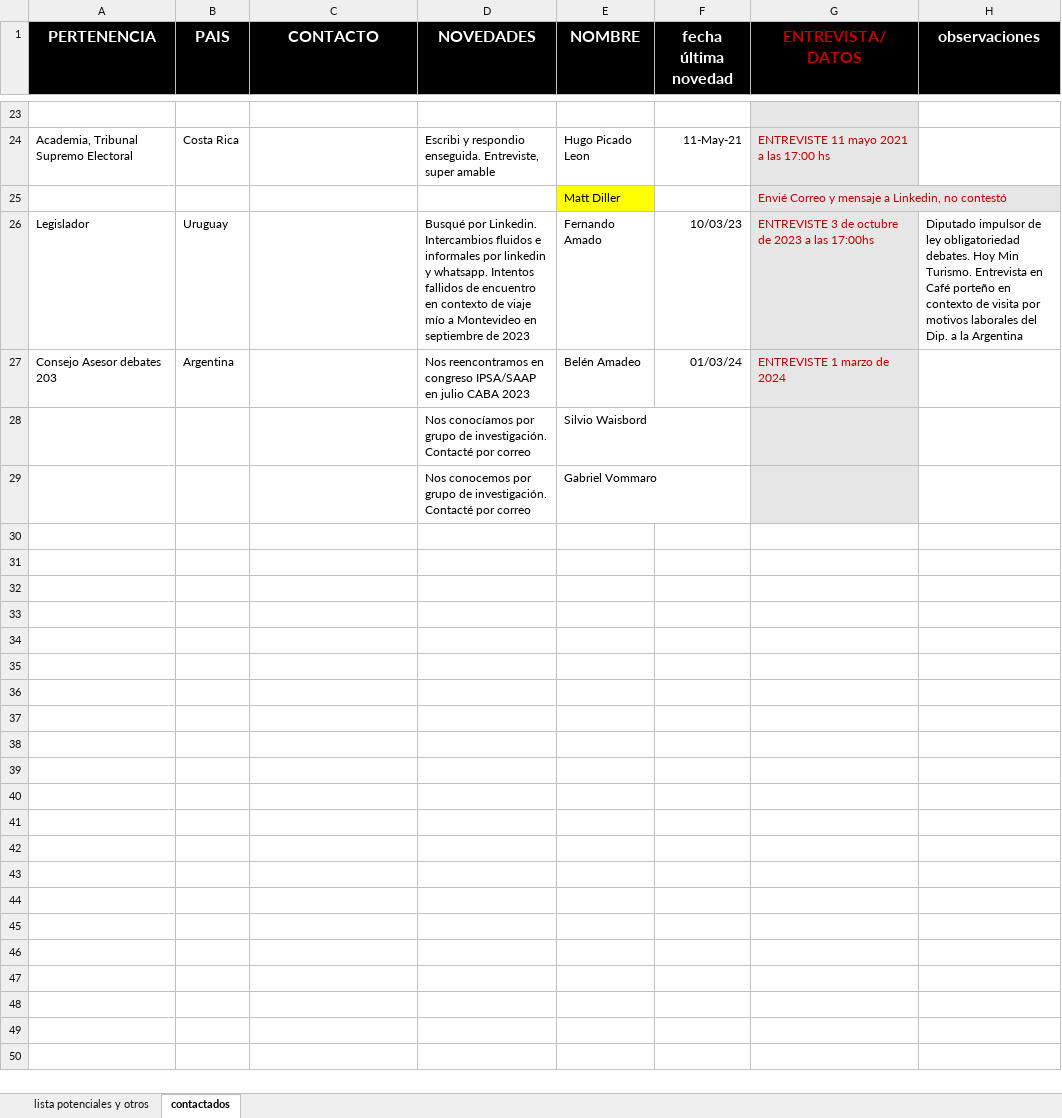
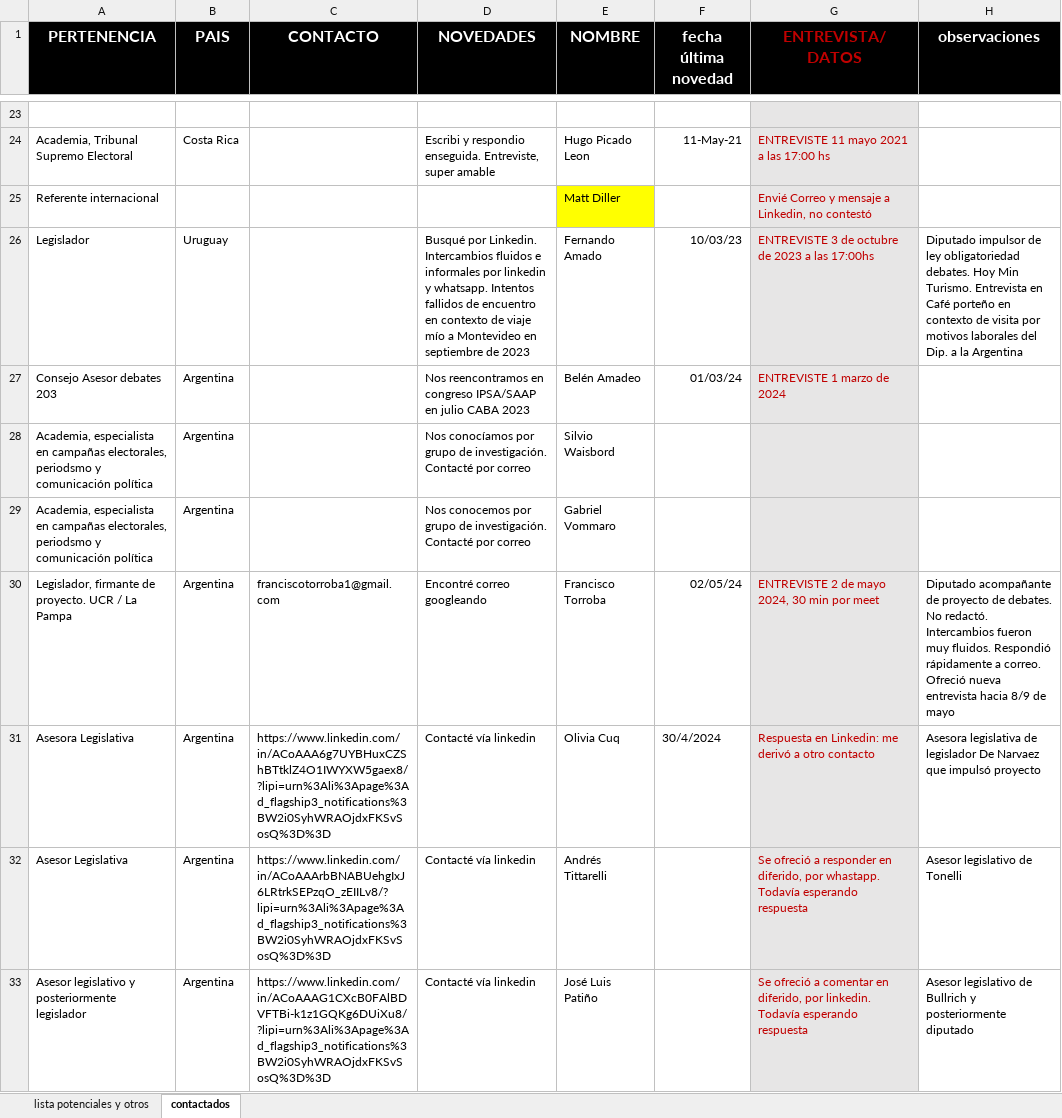
Before and after one commit to verenahantzsch/debates_latam2024, an Excel workbook: data_cuali/ACTORES RELEVANTES debates datos.xlsx, sheet contactados, drawn as a sheet; only a part is shown, gaps mark what is left out; values as stored, in another font and other column widths than the file's, no borders; the diff names each change by its address in the sheet, - before the commit and + after, or states it on an @@ line.

```diff
--- a/data_cuali/ACTORES RELEVANTES debates datos.xlsx (sheet contactados)
+++ b/data_cuali/ACTORES RELEVANTES debates datos.xlsx (sheet contactados)
-A25 (PERTENENCIA): (empty)
+A25 (PERTENENCIA): Referente internacional
-A28:A29 (PERTENENCIA): (empty)
+A28:A29 (PERTENENCIA): Academia, especialista en campañas electorales, periodsmo y comunicación política
-B28:B29 (PAIS): (empty)
+B28:B29 (PAIS): Argentina
+row 30: Legislador, firmante de proyecto. UCR / La Pampa | Argentina | franciscotorroba1@gmail.com | Encontré correo googleando | Francisco Torroba | 02/05/24 | ENTREVISTE 2 de mayo 2024, 30 min por meet | Diputado acompañante de proyecto de debates. No redactó. Intercambios fueron muy fluidos. Respondió rápidamente a correo. Ofreció nueva entrevista hacia 8/9 de mayo
+row 31: Asesora Legislativa | Argentina | https://www.linkedin.com/in/ACoAAA6g7UYBHuxCZShBTtklZ4O1IWYXW5gaex8/?lipi=urn%3Ali%3Apage%3Ad_flagship3_notifications%3BW2i0SyhWRAOjdxFKSvSosQ%3D%3D | Contacté vía linkedin | Olivia Cuq | 30/4/2024 | Respuesta en Linkedin: me derivó a otro contacto | Asesora legislativa de legislador De Narvaez que impulsó proyecto
+row 32: Asesor Legislativa | Argentina | https://www.linkedin.com/in/ACoAAArbBNABUehgIxJ6LRtrkSEPzqO_zEIILv8/?lipi=urn%3Ali%3Apage%3Ad_flagship3_notifications%3BW2i0SyhWRAOjdxFKSvSosQ%3D%3D | Contacté vía linkedin | Andrés Tittarelli |  | Se ofreció a responder en diferido, por whastapp. Todavía esperando respuesta | Asesor legislativo de Tonelli
+row 33: Asesor legislativo y posteriormente legislador | Argentina | https://www.linkedin.com/in/ACoAAAG1CXcB0FAlBDVFTBi-k1z1GQKg6DUiXu8/?lipi=urn%3Ali%3Apage%3Ad_flagship3_notifications%3BW2i0SyhWRAOjdxFKSvSosQ%3D%3D | Contacté vía linkedin | José Luis Patiño |  | Se ofreció a comentar en diferido, por linkedin. Todavía esperando respuesta | Asesor legislativo de Bullrich y posteriormente diputado
```
Also changed, not shown: 4 other files.
